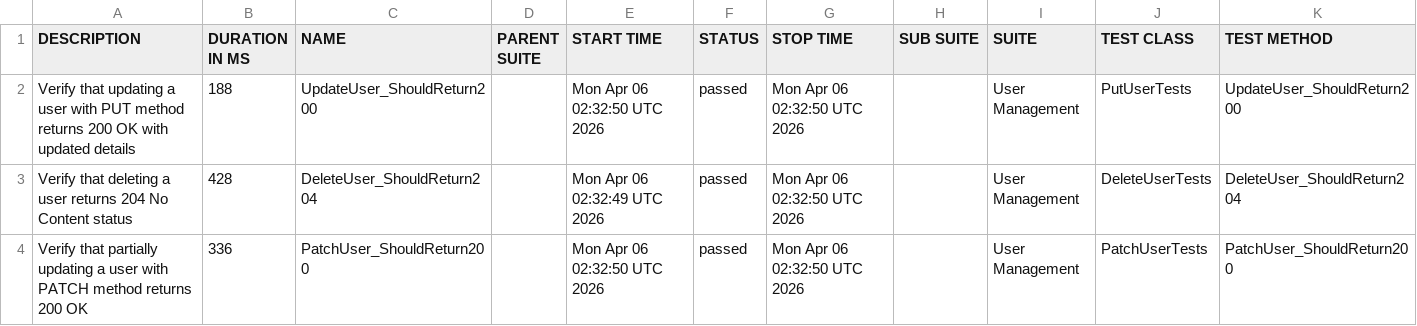
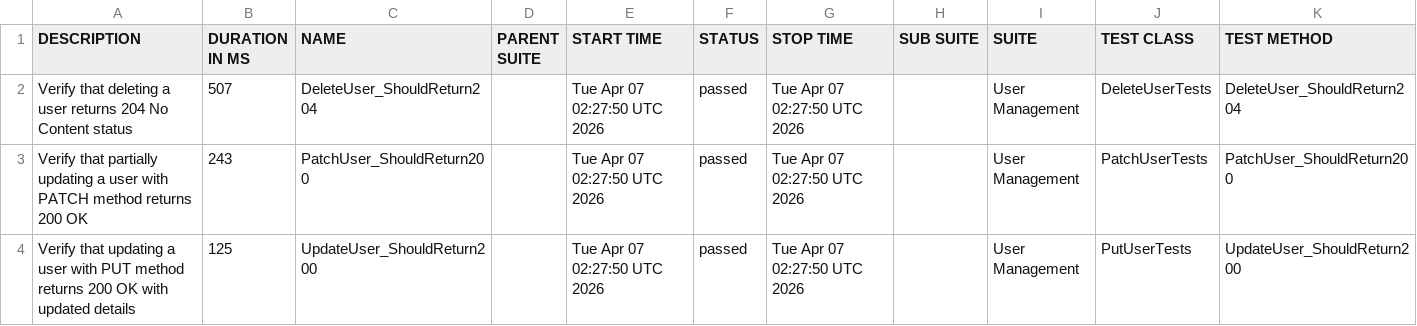
Before and after one commit to ITTVaidantGarg/Reqres-Api-GithubAction, a CSV file: regression/data/suites.csv, drawn as a sheet.

```diff
--- a/regression/data/suites.csv
+++ b/regression/data/suites.csv
@@ -1,4 +1,4 @@
 "DESCRIPTION","DURATION IN MS","NAME","PARENT SUITE","START TIME","STATUS","STOP TIME","SUB SUITE","SUITE","TEST CLASS","TEST METHOD"
-"Verify that updating a user with PUT method returns 200 OK with updated details","188","UpdateUser_ShouldReturn200","","Mon Apr 06 02:32:50 UTC 2026","passed","Mon Apr 06 02:32:50 UTC 2026","","User Management","PutUserTests","UpdateUser_ShouldReturn200"
-"Verify that deleting a user returns 204 No Content status","428","DeleteUser_ShouldReturn204","","Mon Apr 06 02:32:49 UTC 2026","passed","Mon Apr 06 02:32:50 UTC 2026","","User Management","DeleteUserTests","DeleteUser_ShouldReturn204"
-"Verify that partially updating a user with PATCH method returns 200 OK","336","PatchUser_ShouldReturn200","","Mon Apr 06 02:32:50 UTC 2026","passed","Mon Apr 06 02:32:50 UTC 2026","","User Management","PatchUserTests","PatchUser_ShouldReturn200"
+"Verify that deleting a user returns 204 No Content status","507","DeleteUser_ShouldReturn204","","Tue Apr 07 02:27:50 UTC 2026","passed","Tue Apr 07 02:27:50 UTC 2026","","User Management","DeleteUserTests","DeleteUser_ShouldReturn204"
+"Verify that partially updating a user with PATCH method returns 200 OK","243","PatchUser_ShouldReturn200","","Tue Apr 07 02:27:50 UTC 2026","passed","Tue Apr 07 02:27:50 UTC 2026","","User Management","PatchUserTests","PatchUser_ShouldReturn200"
+"Verify that updating a user with PUT method returns 200 OK with updated details","125","UpdateUser_ShouldReturn200","","Tue Apr 07 02:27:50 UTC 2026","passed","Tue Apr 07 02:27:50 UTC 2026","","User Management","PutUserTests","UpdateUser_ShouldReturn200"
```
Also changed, not shown: 25 other files.
